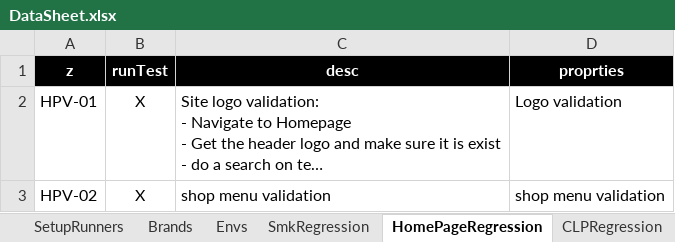
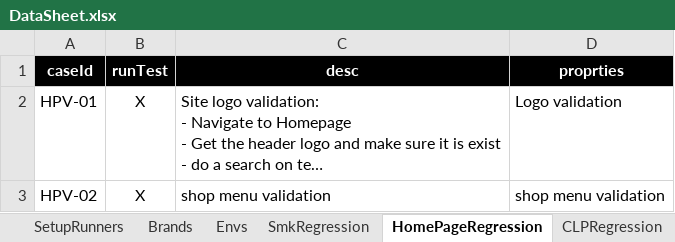
Before and after one commit to walahamad/CBISmoke, an Excel workbook: src/com/generic/config/DataSheet.xlsx, sheet HomePageRegression, drawn as a sheet; only a part is shown; long unchanged cells end in …; values as stored, in another font and other column widths than the file's, no borders; charts and pictures not drawn; the diff names each change by its address in the sheet, - before the commit and + after, or states it on an @@ line.

```diff
--- a/src/com/generic/config/DataSheet.xlsx (sheet HomePageRegression)
+++ b/src/com/generic/config/DataSheet.xlsx (sheet HomePageRegression)
-A1: z
+A1: caseId
```
Also changed, not shown: src/com/generic/config/DataSheet_back.xlsx, 31 other files.
